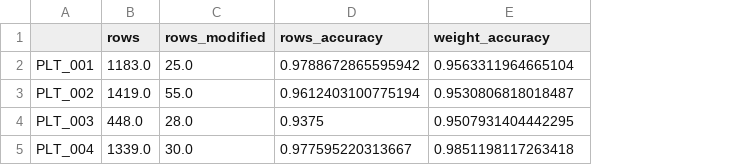
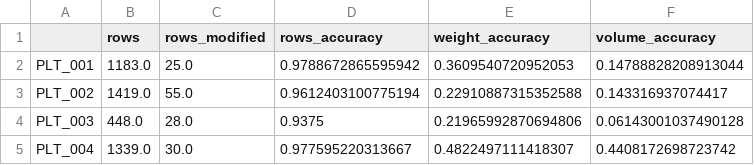
Before and after one commit to exauceh/delivery_schedule_optimization, a CSV file: data/accuracy_by_plant.csv, drawn as a sheet; the diff names each change by its address in the sheet, - before the commit and + after, or states it on an @@ line.

```diff
--- a/data/accuracy_by_plant.csv
+++ b/data/accuracy_by_plant.csv
+column F (volume_accuracy), rows 2-5: 0.14788828208913044 | 0.143316937074417 | 0.06143001037490128 | 0.4408172698723742
-E2 (weight_accuracy): 0.9563311964665104
+E2 (weight_accuracy): 0.3609540720952053
-E3 (weight_accuracy): 0.9530806818018487
+E3 (weight_accuracy): 0.22910887315352588
-E4 (weight_accuracy): 0.9507931404442295
+E4 (weight_accuracy): 0.21965992870694806
-E5 (weight_accuracy): 0.9851198117263418
+E5 (weight_accuracy): 0.4822497111418307
```
Also changed, not shown: data/accuracy_by_couple.csv, data/anomaly_register.csv, 10 other files.
